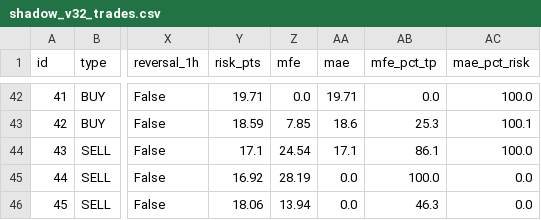
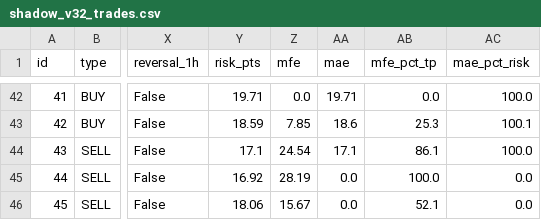
Before and after one commit to anouarbenmohamed-ui/gold-shadow, a CSV file: shadow_data/shadow_v32_trades.csv, drawn as a sheet; only a part is shown, gaps mark what is left out; the diff names each change by its address in the sheet, - before the commit and + after, or states it on an @@ line.

Commit message:
shadow update

```diff
--- a/shadow_data/shadow_v32_trades.csv
+++ b/shadow_data/shadow_v32_trades.csv
-Z46 (mfe): 13.94
+Z46 (mfe): 15.67
-AB46 (mfe_pct_tp): 46.3
+AB46 (mfe_pct_tp): 52.1
```
Also changed, not shown: 2 other files.
